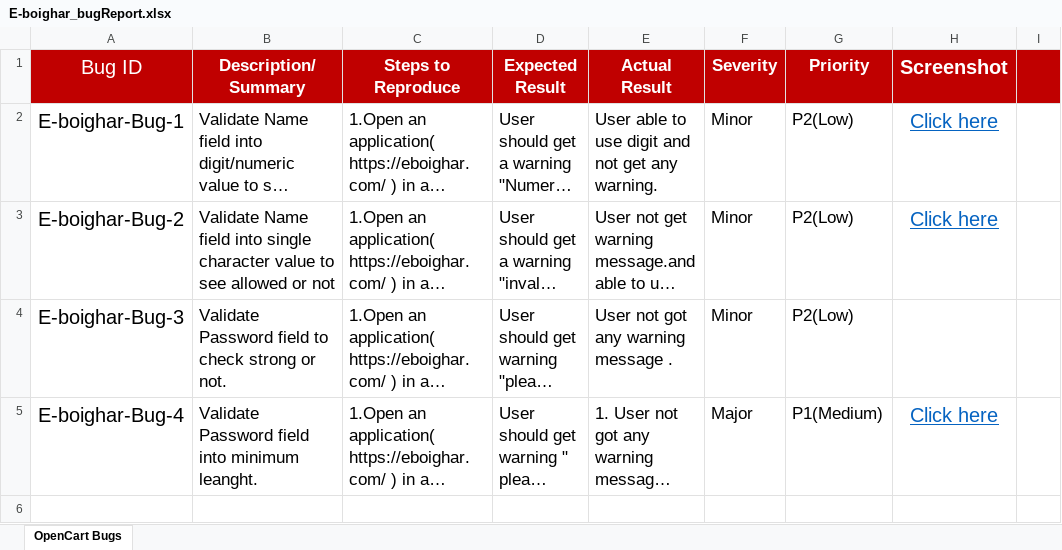
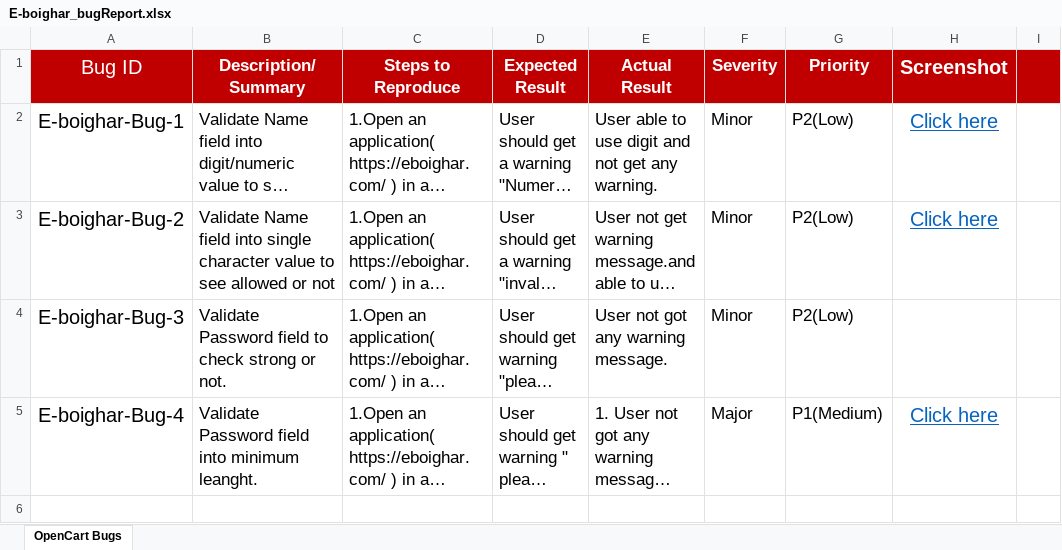
Before and after one commit to parimalroy/E-boighar-testing, an Excel workbook: E-boighar_bugReport.xlsx, sheet OpenCart Bugs, drawn as a sheet; only a part is shown; long unchanged cells end in …; values as stored, in another font and other column widths than the file's, no borders; the diff names each change by its address in the sheet, - before the commit and + after, or states it on an @@ line.

```diff
--- a/E-boighar_bugReport.xlsx (sheet OpenCart Bugs)
+++ b/E-boighar_bugReport.xlsx (sheet OpenCart Bugs)
-E4 (Actual Result): User not got any warning message .
+E4 (Actual Result): User not got any warning message.
```
Also changed, not shown: E-boighar_testcase.xlsx.
